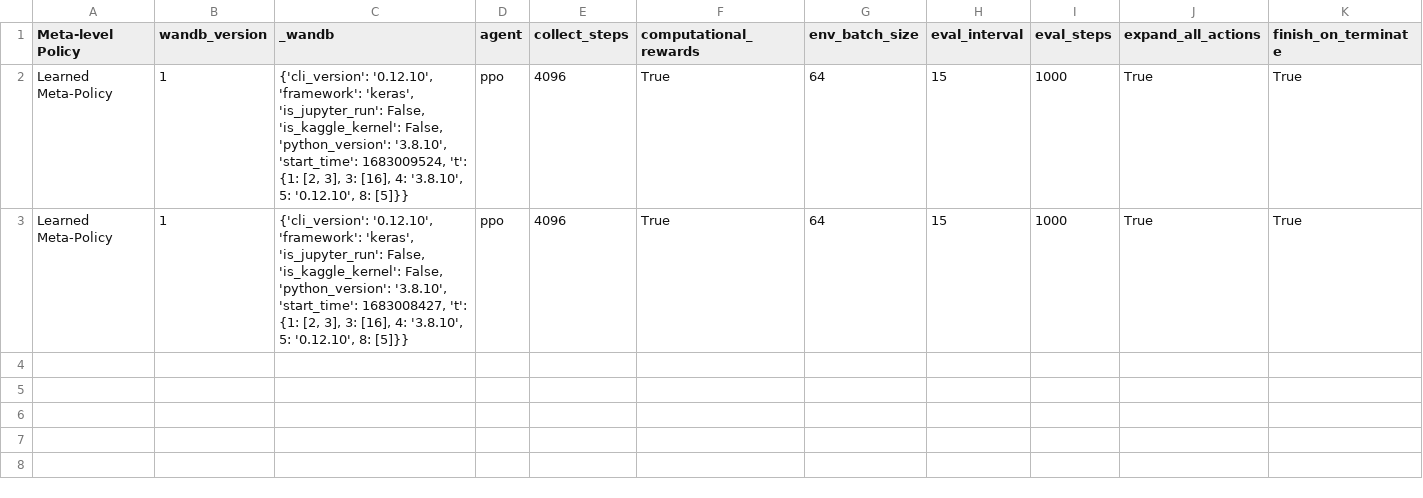
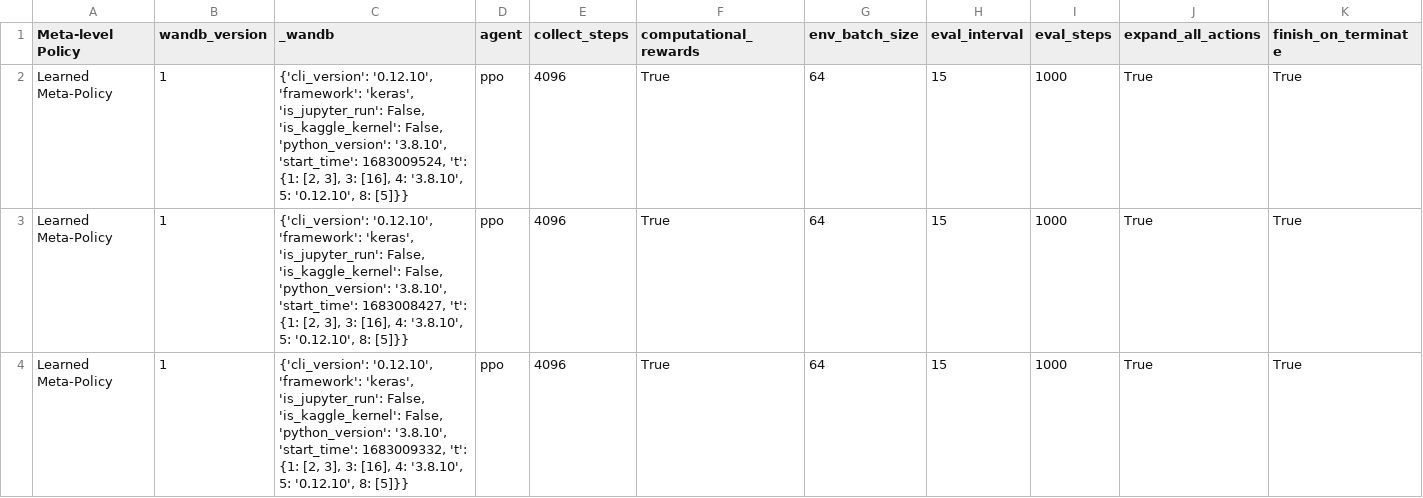
Before and after one commit to justinsvegliato/meta-level-reinforcement-learning, a CSV file: outputs/eval/procgen/41-09-18-02-05-2023/results.csv, drawn as a sheet; only a part is shown; rows hold the shown columns only; the diff names each change by its address in the sheet, - before the commit and + after, or states it on an @@ line.

Commit message:
more eval

```diff
--- a/outputs/eval/procgen/41-09-18-02-05-2023/results.csv
+++ b/outputs/eval/procgen/41-09-18-02-05-2023/results.csv
+row 4: Learned Meta-Policy | 1 | {'cli_version': '0.12.10', 'framework': 'keras', 'is_jupyter_run': False, 'is_kaggle_kernel': False, 'python_version': '3.8.10', 'start_time': 1683009332, 't': {1: [2, 3], 3: [16], 4: '3.8.10', 5: '0.12.10', 8: [5]}} | ppo | 4096 | True | 64 | 15 | 1000 | True | True
```
Also changed, not shown: outputs/eval/procgen/41-09-18-02-05-2023/episode_stats.csv, 4 other files.
